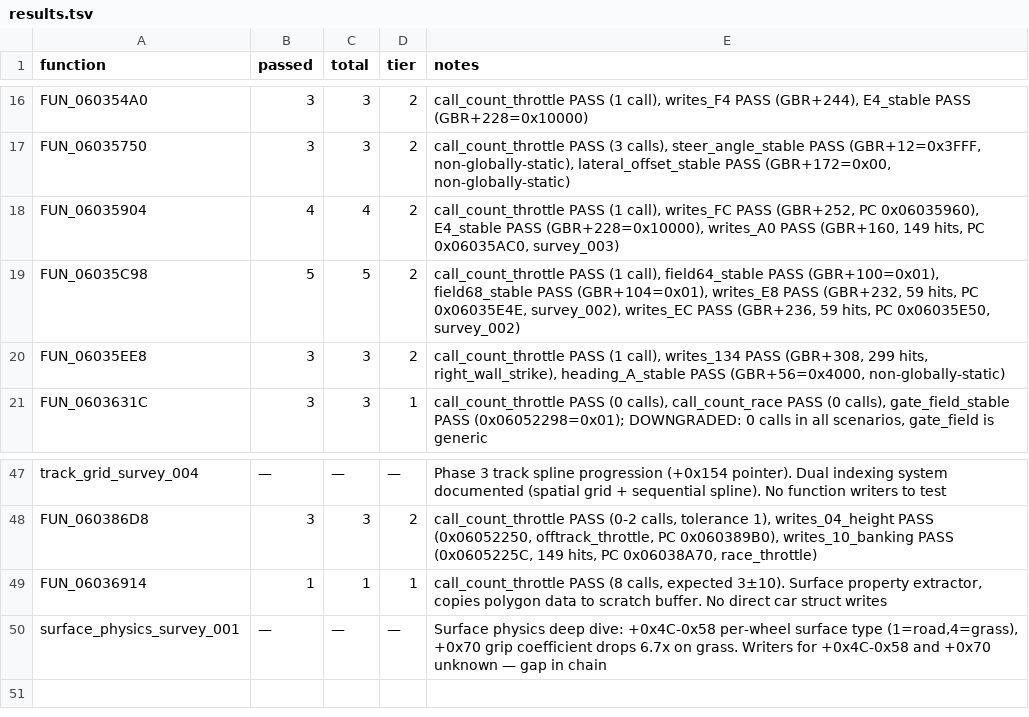
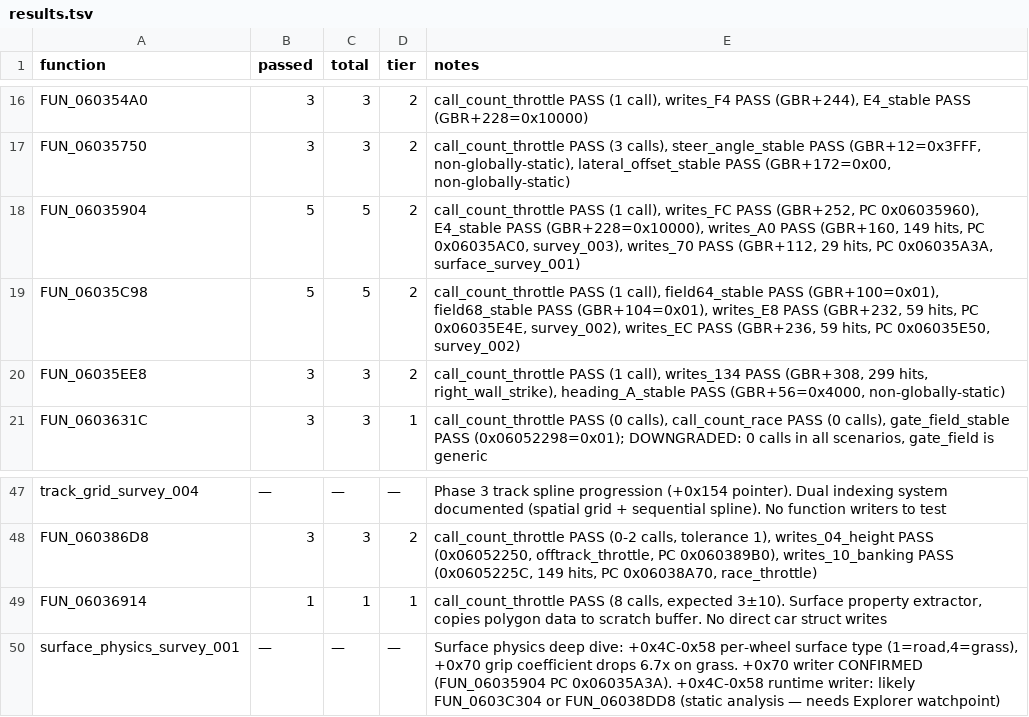
Before and after one commit to AJBats/saturn-daytona-cce-re, a TSV file: workstreams/auto_re/results.tsv, drawn as a sheet; only a part is shown, gaps mark what is left out.

```diff
--- a/workstreams/auto_re/results.tsv
+++ b/workstreams/auto_re/results.tsv
@@ -17,3 +17,3 @@ FUN_060354A0	3	3	2	call_count_throttle PASS (1 call), writes_F4 PASS (GBR+244),
 FUN_06035750	3	3	2	call_count_throttle PASS (3 calls), steer_angle_stable PASS (GBR+12=0x3FFF, non-globally-static), lateral_offset_stable PASS (GBR+172=0x00, non-globally-static)
-FUN_06035904	4	4	2	call_count_throttle PASS (1 call), writes_FC PASS (GBR+252, PC 0x06035960), E4_stable PASS (GBR+228=0x10000), writes_A0 PASS (GBR+160, 149 hits, PC 0x06035AC0, survey_003)
+FUN_06035904	5	5	2	call_count_throttle PASS (1 call), writes_FC PASS (GBR+252, PC 0x06035960), E4_stable PASS (GBR+228=0x10000), writes_A0 PASS (GBR+160, 149 hits, PC 0x06035AC0, survey_003), writes_70 PASS (GBR+112, 29 hits, PC 0x06035A3A, surface_survey_001)
 FUN_06035C98	5	5	2	call_count_throttle PASS (1 call), field64_stable PASS (GBR+100=0x01), field68_stable PASS (GBR+104=0x01), writes_E8 PASS (GBR+232, 59 hits, PC 0x06035E4E, survey_002), writes_EC PASS (GBR+236, 59 hits, PC 0x06035E50, survey_002)
@@ -49,2 +49,2 @@ FUN_060386D8	3	3	2	call_count_throttle PASS (0-2 calls, tolerance 1), writes_04_
 FUN_06036914	1	1	1	call_count_throttle PASS (8 calls, expected 3±10). Surface property extractor, copies polygon data to scratch buffer. No direct car struct writes
-surface_physics_survey_001	—	—	—	Surface physics deep dive: +0x4C-0x58 per-wheel surface type (1=road,4=grass), +0x70 grip coefficient drops 6.7x on grass. Writers for +0x4C-0x58 and +0x70 unknown — gap in chain
+surface_physics_survey_001	—	—	—	Surface physics deep dive: +0x4C-0x58 per-wheel surface type (1=road,4=grass), +0x70 grip coefficient drops 6.7x on grass. +0x70 writer CONFIRMED (FUN_06035904 PC 0x06035A3A). +0x4C-0x58 runtime writer: likely FUN_0603C304 or FUN_06038DD8 (static analysis — needs Explorer watchpoint)
```
Also changed, not shown: 2 other files.
